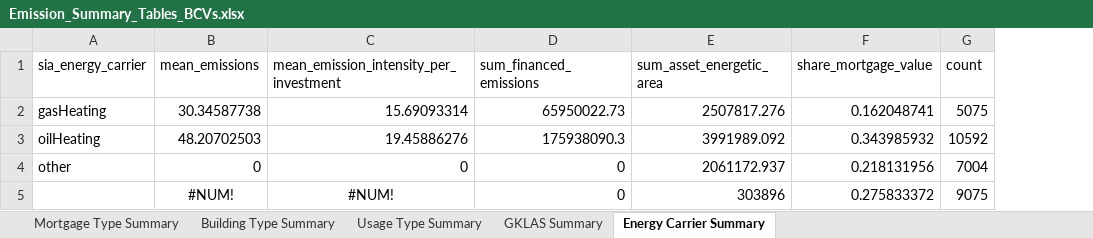
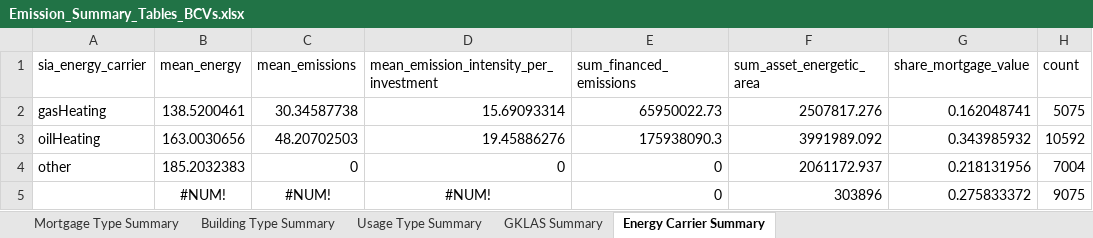
Before and after one commit to maximecharriere/BuildingsEmissionsCalculator, an Excel workbook: scripts/BCVs/Emission_Summary_Tables_BCVs.xlsx, sheet Energy Carrier Summary, drawn as a sheet; values as stored, in another font and other column widths than the file's, no borders; the diff names each change by its address in the sheet, - before the commit and + after, or states it on an @@ line.

```diff
--- a/scripts/BCVs/Emission_Summary_Tables_BCVs.xlsx (sheet Energy Carrier Summary)
+++ b/scripts/BCVs/Emission_Summary_Tables_BCVs.xlsx (sheet Energy Carrier Summary)
+column B (mean_energy), rows 2-5: 138.5200461 | 163.0030656 | 185.2032383 | #NUM!
```
Also changed, not shown: sheet GKLAS Summary, sheet Mortgage Type Summary, sheet Building Type Summary, sheet Usage Type Summary, 2 other files.
